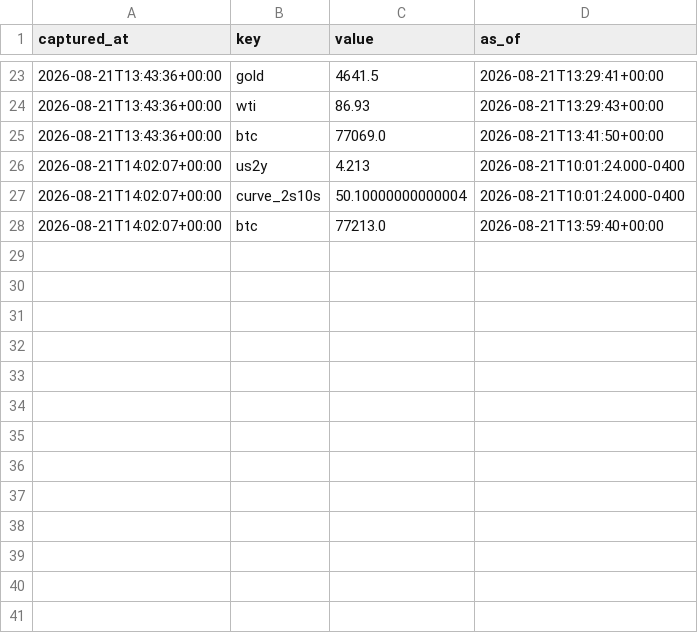
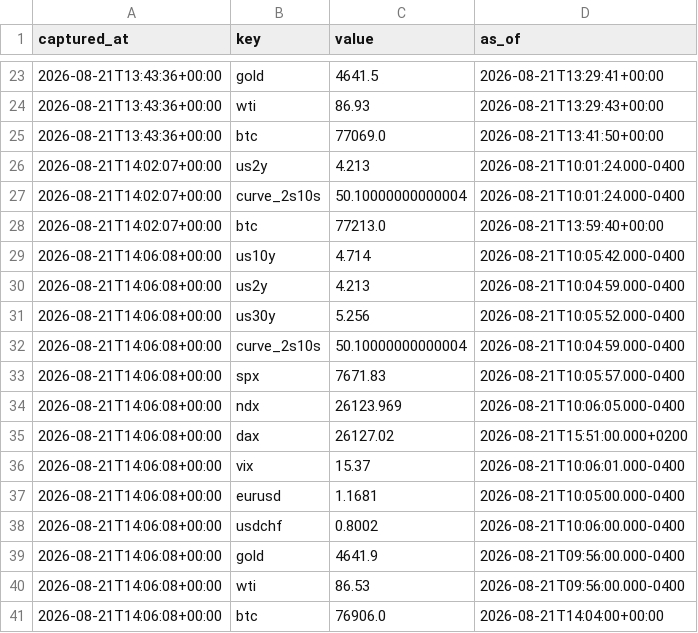
Before and after one commit to fynken/newsCockpit, a CSV file: data/history.csv, drawn as a sheet; only a part is shown, gaps mark what is left out; the diff names each change by its address in the sheet, - before the commit and + after, or states it on an @@ line.

```diff
--- a/data/history.csv
+++ b/data/history.csv
+row 29: 2026-08-21T14:06:08+00:00 | us10y | 4.714 | 2026-08-21T10:05:42.000-0400
+row 30: 2026-08-21T14:06:08+00:00 | us2y | 4.213 | 2026-08-21T10:04:59.000-0400
+row 31: 2026-08-21T14:06:08+00:00 | us30y | 5.256 | 2026-08-21T10:05:52.000-0400
+row 32: 2026-08-21T14:06:08+00:00 | curve_2s10s | 50.10000000000004 | 2026-08-21T10:04:59.000-0400
+row 33: 2026-08-21T14:06:08+00:00 | spx | 7671.83 | 2026-08-21T10:05:57.000-0400
+row 34: 2026-08-21T14:06:08+00:00 | ndx | 26123.969 | 2026-08-21T10:06:05.000-0400
+row 35: 2026-08-21T14:06:08+00:00 | dax | 26127.02 | 2026-08-21T15:51:00.000+0200
+row 36: 2026-08-21T14:06:08+00:00 | vix | 15.37 | 2026-08-21T10:06:01.000-0400
+row 37: 2026-08-21T14:06:08+00:00 | eurusd | 1.1681 | 2026-08-21T10:05:00.000-0400
+row 38: 2026-08-21T14:06:08+00:00 | usdchf | 0.8002 | 2026-08-21T10:06:00.000-0400
+row 39: 2026-08-21T14:06:08+00:00 | gold | 4641.9 | 2026-08-21T09:56:00.000-0400
+row 40: 2026-08-21T14:06:08+00:00 | wti | 86.53 | 2026-08-21T09:56:00.000-0400
+row 41: 2026-08-21T14:06:08+00:00 | btc | 76906.0 | 2026-08-21T14:04:00+00:00
```
Also changed, not shown: 2 other files.
